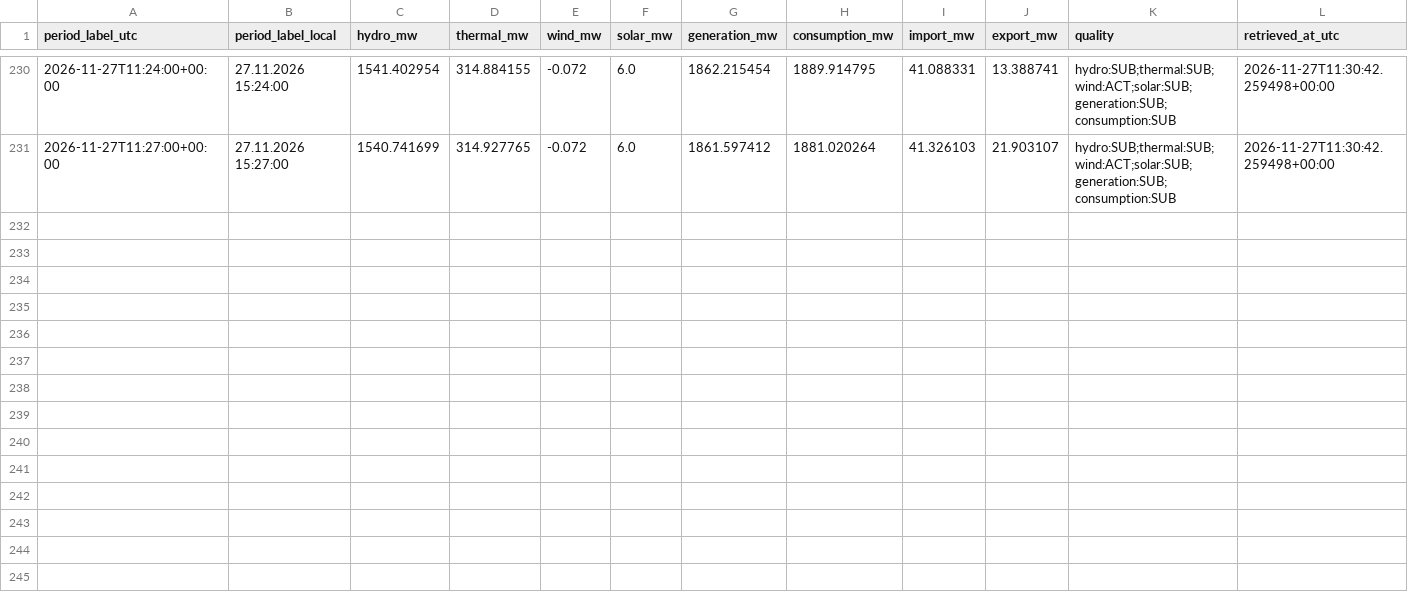
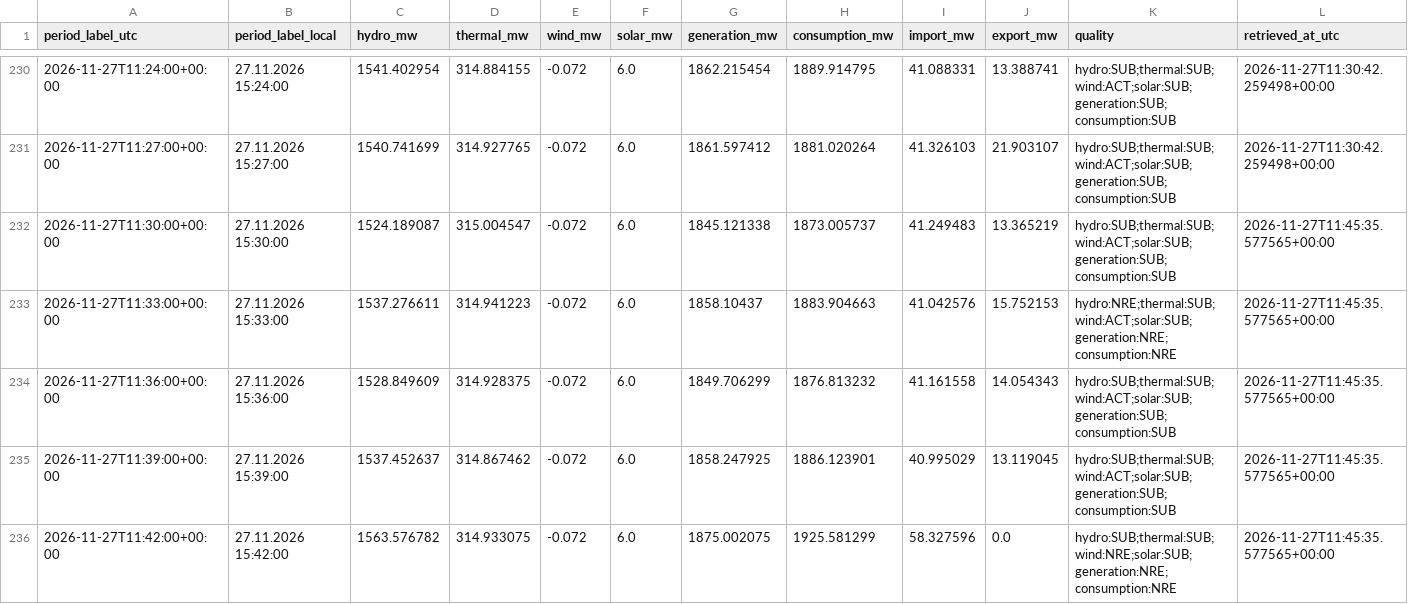
Before and after one commit to GiorgiKhorbaladze/Georgia-WindCast, a CSV file: balance/2026/11/2026-11-27.csv, drawn as a sheet; only a part is shown, gaps mark what is left out; rows hold the shown columns only; the diff names each change by its address in the sheet, - before the commit and + after, or states it on an @@ line.

```diff
--- a/balance/2026/11/2026-11-27.csv
+++ b/balance/2026/11/2026-11-27.csv
+row 232: 2026-11-27T11:30:00+00:00 | 27.11.2026 15:30:00 | 1524.189087 | 315.004547 | -0.072 | 6.0 | 1845.121338 | 1873.005737 | 41.249483 | 13.365219 | hydro:SUB;thermal:SUB;wind:ACT;solar:SUB;generation:SUB;consumption:SUB | 2026-11-27T11:45:35.577565+00:00
+row 233: 2026-11-27T11:33:00+00:00 | 27.11.2026 15:33:00 | 1537.276611 | 314.941223 | -0.072 | 6.0 | 1858.10437 | 1883.904663 | 41.042576 | 15.752153 | hydro:NRE;thermal:SUB;wind:ACT;solar:SUB;generation:NRE;consumption:NRE | 2026-11-27T11:45:35.577565+00:00
+row 234: 2026-11-27T11:36:00+00:00 | 27.11.2026 15:36:00 | 1528.849609 | 314.928375 | -0.072 | 6.0 | 1849.706299 | 1876.813232 | 41.161558 | 14.054343 | hydro:SUB;thermal:SUB;wind:ACT;solar:SUB;generation:SUB;consumption:SUB | 2026-11-27T11:45:35.577565+00:00
+row 235: 2026-11-27T11:39:00+00:00 | 27.11.2026 15:39:00 | 1537.452637 | 314.867462 | -0.072 | 6.0 | 1858.247925 | 1886.123901 | 40.995029 | 13.119045 | hydro:SUB;thermal:SUB;wind:ACT;solar:SUB;generation:SUB;consumption:SUB | 2026-11-27T11:45:35.577565+00:00
+row 236: 2026-11-27T11:42:00+00:00 | 27.11.2026 15:42:00 | 1563.576782 | 314.933075 | -0.072 | 6.0 | 1875.002075 | 1925.581299 | 58.327596 | 0.0 | hydro:SUB;thermal:SUB;wind:NRE;solar:SUB;generation:NRE;consumption:NRE | 2026-11-27T11:45:35.577565+00:00
```
Also changed, not shown: gse/2026/11/2026-11-27.csv, 2 other files.
